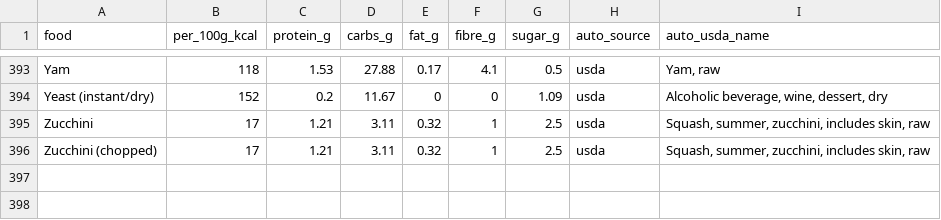
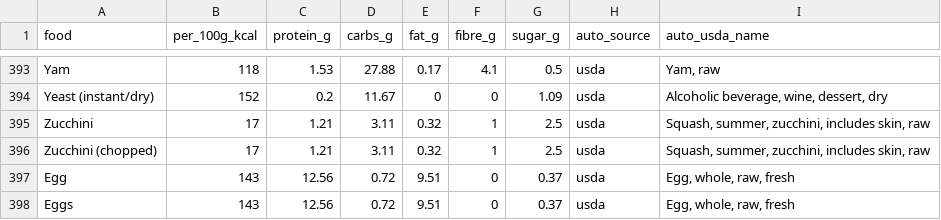
Before and after one commit to helfiapp/helfi-app, a CSV file: data/food-overrides/master_foods_macros.csv, drawn as a sheet; only a part is shown, gaps mark what is left out.

Commit message:
Fix single food search: exclude branded products, add eggs to custom list
- Exclude branded/product foods from single food searches (only foundation + legacy)
- Custom list items appear first, then simple foods
- Product foods (like 'Egg custards, dry mix') no longer appear in single food searches
- Added 'Egg' and 'Eggs' to master_foods_macros.csv

```diff
--- a/data/food-overrides/master_foods_macros.csv
+++ b/data/food-overrides/master_foods_macros.csv
@@ -396 +396,3 @@ Zucchini,17,1.21,3.11,0.32,1,2.5,usda,"Squash, summer, zucchini, includes skin,
 Zucchini (chopped),17,1.21,3.11,0.32,1,2.5,usda,"Squash, summer, zucchini, includes skin, raw"
+Egg,143,12.56,0.72,9.51,0,0.37,usda,"Egg, whole, raw, fresh"
+Eggs,143,12.56,0.72,9.51,0,0.37,usda,"Egg, whole, raw, fresh"
```
Also changed, not shown: 1 other file.
